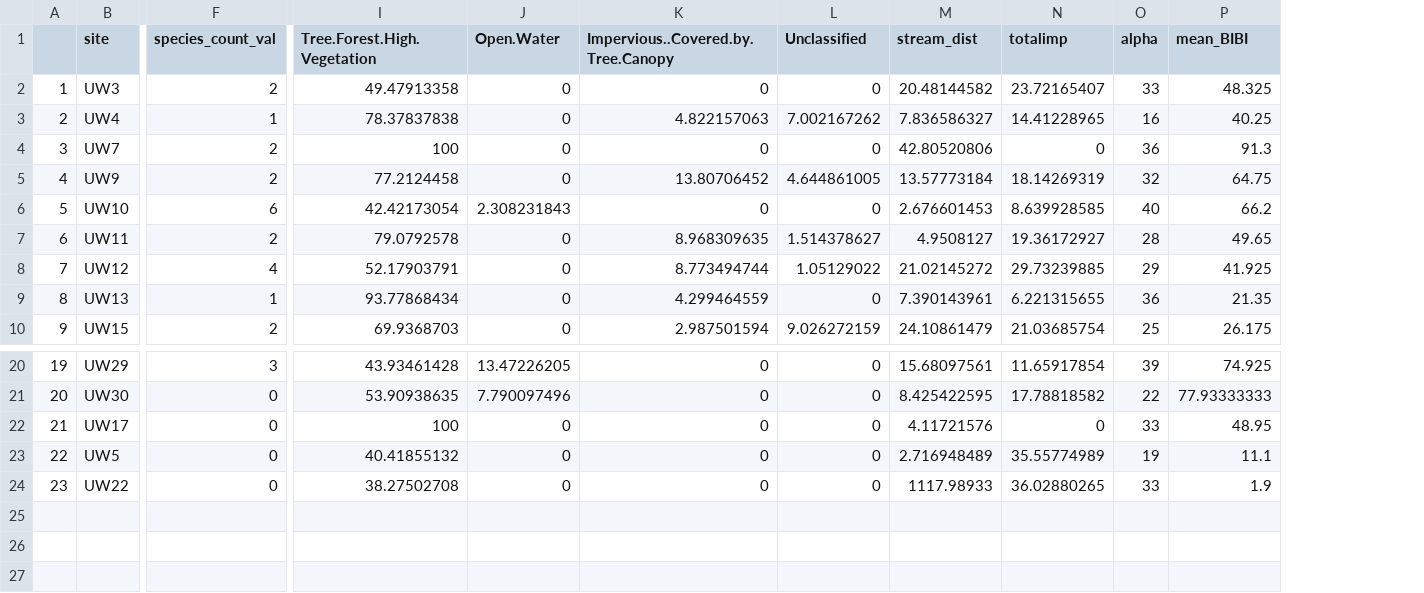
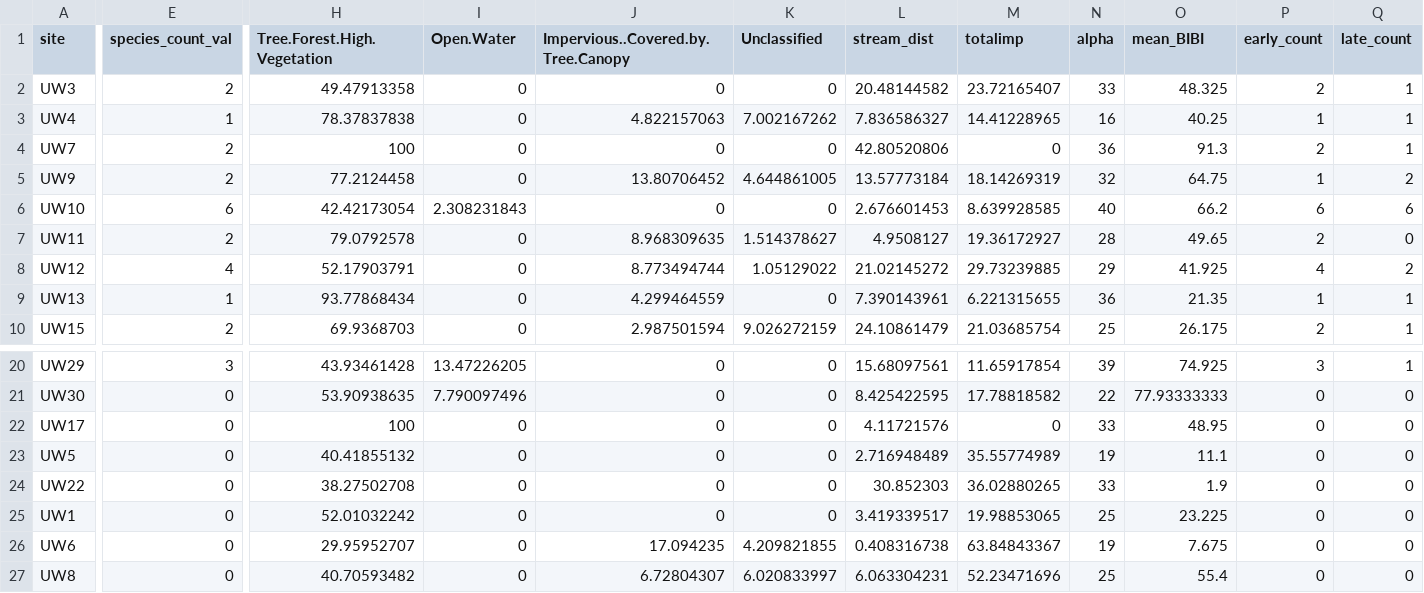
Before and after one commit to giojacuzzi/riparian-avian-macroinvert-monitoring-kc, a CSV file: data/processed/site_ripoblig_validated.csv, drawn as a sheet; only a part is shown, gaps mark what is left out; removed rows and columns are numbered as before the commit, all else as after; rows hold the shown columns only; the diff names each change by its address in the sheet, - before the commit and + after, or states it on an @@ line.

Commit message:
SEM_Seasonal and fixes to dataset

```diff
--- a/data/processed/site_ripoblig_validated.csv
+++ b/data/processed/site_ripoblig_validated.csv
-column A, rows 2-10: 1 | 2 | 3 | 4 | 5 | 6 | 7 | 8 | 9; rows 20-24: 19 | 20 | 21 | 22 | 23
+column P (early_count), rows 2-10: 2 | 1 | 2 | 1 | 6 | 2 | 4 | 1 | 2; rows 20-24: 3 | 0 | 0 | 0 | 0
+column Q (late_count), rows 2-10: 1 | 1 | 1 | 2 | 6 | 0 | 2 | 1 | 1; rows 20-24: 1 | 0 | 0 | 0 | 0
-L24 (stream_dist): 1117.98933
+L24 (stream_dist): 30.852303
+row 25: UW1 | 0 | 52.01032242 | 0 | 0 | 0 | 3.419339517 | 19.98853065 | 25 | 23.225 | 0 | 0
+row 26: UW6 | 0 | 29.95952707 | 0 | 17.094235 | 4.209821855 | 0.408316738 | 63.84843367 | 19 | 7.675 | 0 | 0
+row 27: UW8 | 0 | 40.70593482 | 0 | 6.72804307 | 6.020833997 | 6.063304231 | 52.23471696 | 25 | 55.4 | 0 | 0
```
Also changed, not shown: 1 other file.
